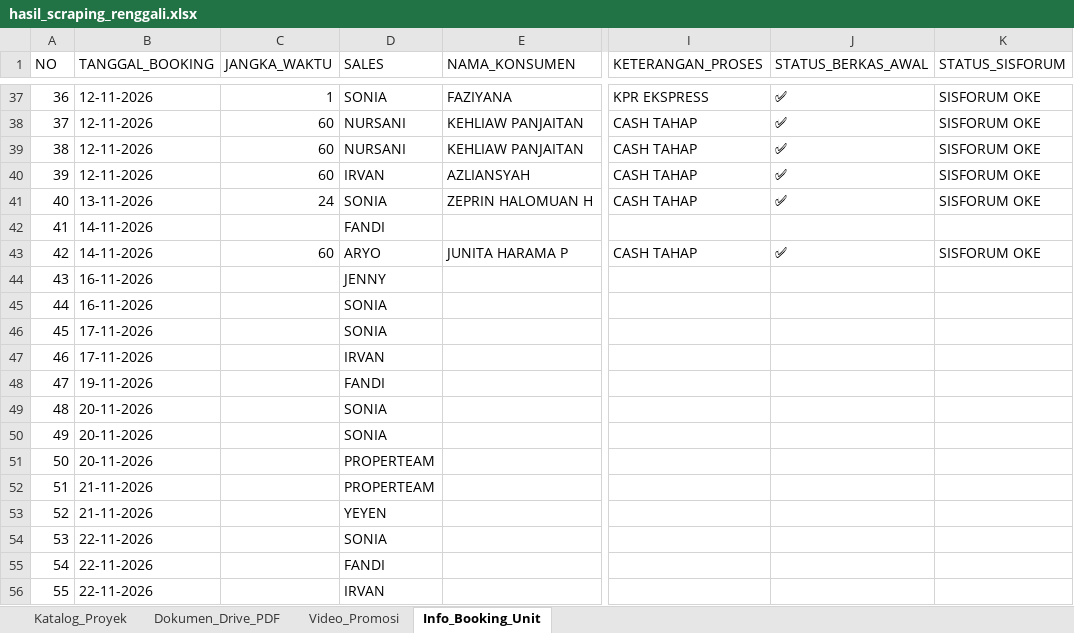
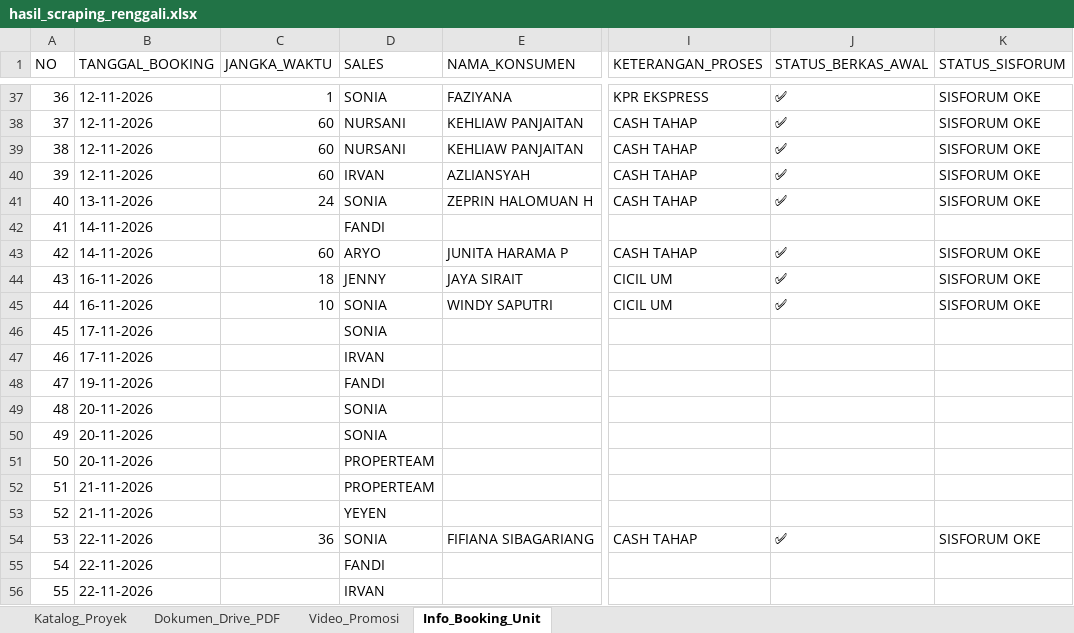
Before and after one commit to franssaut/scraprenggali, an Excel workbook: hasil_scraping_renggali.xlsx, sheet Info_Booking_Unit, drawn as a sheet; only a part is shown, gaps mark what is left out; values as stored, in another font and other column widths than the file's, no borders; the diff names each change by its address in the sheet, - before the commit and + after, or states it on an @@ line.

```diff
--- a/hasil_scraping_renggali.xlsx (sheet Info_Booking_Unit)
+++ b/hasil_scraping_renggali.xlsx (sheet Info_Booking_Unit)
-C44 (JANGKA_WAKTU): (empty)
+C44 (JANGKA_WAKTU): 18
-E44 (NAMA_KONSUMEN): (empty)
+E44 (NAMA_KONSUMEN): JAYA SIRAIT
-I44:I45 (KETERANGAN_PROSES): (empty)
+I44:I45 (KETERANGAN_PROSES): CICIL UM
-J44:J45 (STATUS_BERKAS_AWAL): (empty)
+J44:J45 (STATUS_BERKAS_AWAL): ✅
-K44:K45 (STATUS_SISFORUM): (empty)
+K44:K45 (STATUS_SISFORUM): SISFORUM OKE
-C45 (JANGKA_WAKTU): (empty)
+C45 (JANGKA_WAKTU): 10
-E45 (NAMA_KONSUMEN): (empty)
+E45 (NAMA_KONSUMEN): WINDY SAPUTRI
-C54 (JANGKA_WAKTU): (empty)
+C54 (JANGKA_WAKTU): 36
-E54 (NAMA_KONSUMEN): (empty)
+E54 (NAMA_KONSUMEN): FIFIANA SIBAGARIANG
-I54 (KETERANGAN_PROSES): (empty)
+I54 (KETERANGAN_PROSES): CASH TAHAP
-J54 (STATUS_BERKAS_AWAL): (empty)
+J54 (STATUS_BERKAS_AWAL): ✅
-K54 (STATUS_SISFORUM): (empty)
+K54 (STATUS_SISFORUM): SISFORUM OKE
```
Also changed, not shown: sheet Katalog_Proyek, sheet Video_Promosi, 4 other files.
